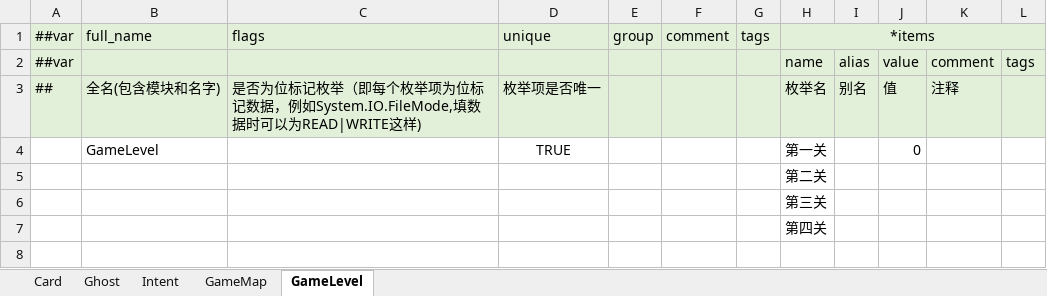
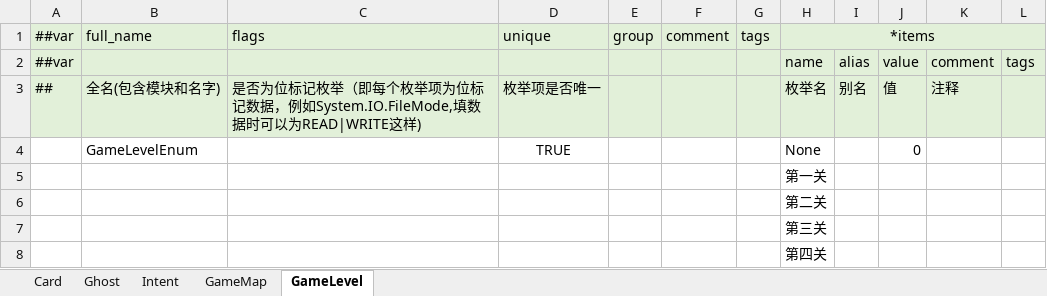
Before and after one commit to Unity-Devlop/GGJ2026, an Excel workbook: Configs/source/Datas/__enums__.xlsx, sheet GameLevel, drawn as a sheet; values as stored, in another font and other column widths than the file's, no borders; the diff names each change by its address in the sheet, - before the commit and + after, or states it on an @@ line.

```diff
--- a/Configs/source/Datas/__enums__.xlsx (sheet GameLevel)
+++ b/Configs/source/Datas/__enums__.xlsx (sheet GameLevel)
-B4: GameLevel
+B4: GameLevelEnum
-H4: 第一关
+H4: None
+row 5:  |  |  |  |  |  |  | 第一关
```
Also changed, not shown: 10 other files.
